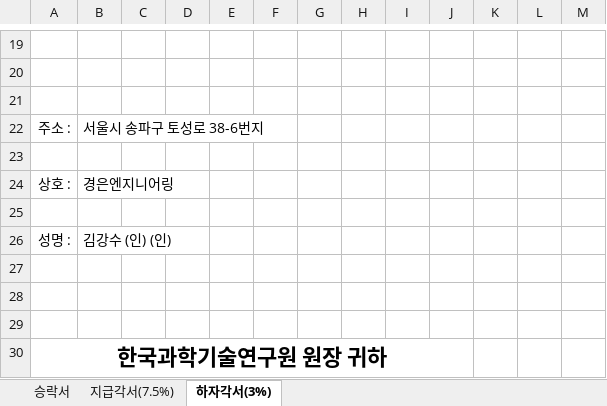
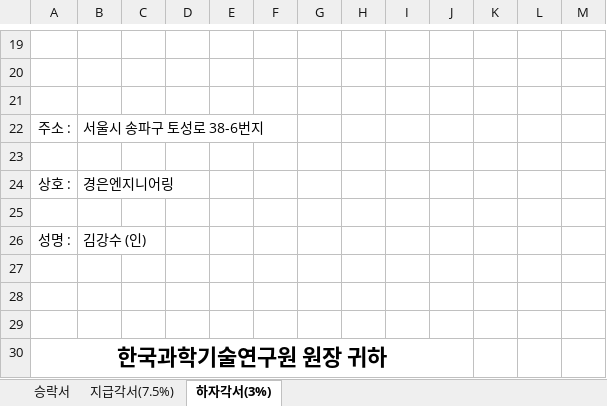
Before and after one commit to sjlovejk2-cloud/kist-report-app, an Excel workbook: templates/승락서,지급각서,하자각서.xlsx, sheet 하자각서(3%), drawn as a sheet; only a part is shown, gaps mark what is left out; values as stored, in another font and other column widths than the file's, no borders; the diff names each change by its address in the sheet, - before the commit and + after, or states it on an @@ line.

Commit message:
Use PDF template overlay for integrity pledge

```diff
--- a/templates/승락서,지급각서,하자각서.xlsx (sheet 하자각서(3%))
+++ b/templates/승락서,지급각서,하자각서.xlsx (sheet 하자각서(3%))
-B26: 김강수 (인) (인)
+B26: 김강수 (인)
```
Also changed, not shown: 4 other files.
